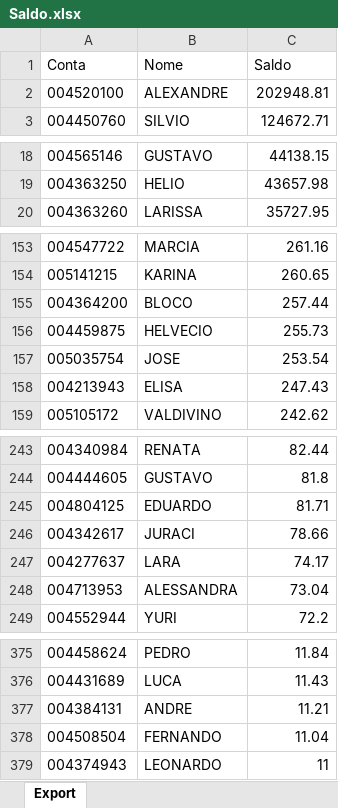
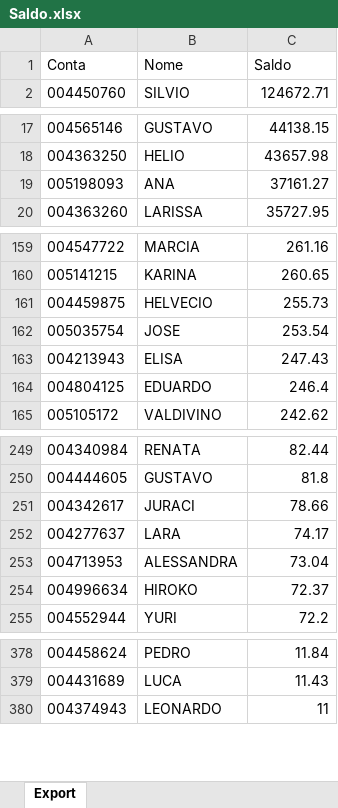
Before and after one commit to lauroteles/app_mesa_de_opera-es_corrigido, an Excel workbook: Saldo.xlsx, sheet Export, drawn as a sheet; only a part is shown, gaps mark what is left out; values as stored, in another font and other column widths than the file's, no borders; removed rows and columns are numbered as before the commit, all else as after; the diff covers the shown part only; the diff names each change by its address in the sheet, - before the commit and + after, or states it on an @@ line.

```diff
--- a/Saldo.xlsx (sheet Export)
+++ b/Saldo.xlsx (sheet Export)
-row 2: 004520100 | ALEXANDRE | 202948.81
+row 19: 005198093 | ANA | 37161.27
-row 155: 004364200 | BLOCO | 257.44
+row 164: 004804125 | EDUARDO | 246.4
-row 245: 004804125 | EDUARDO | 81.71
+row 254: 004996634 | HIROKO | 72.37
-row 377: 004384131 | ANDRE | 11.21
-row 378: 004508504 | FERNANDO | 11.04
```
Also changed, not shown: 11 added rows and 8 removed rows elsewhere in this sheet.
